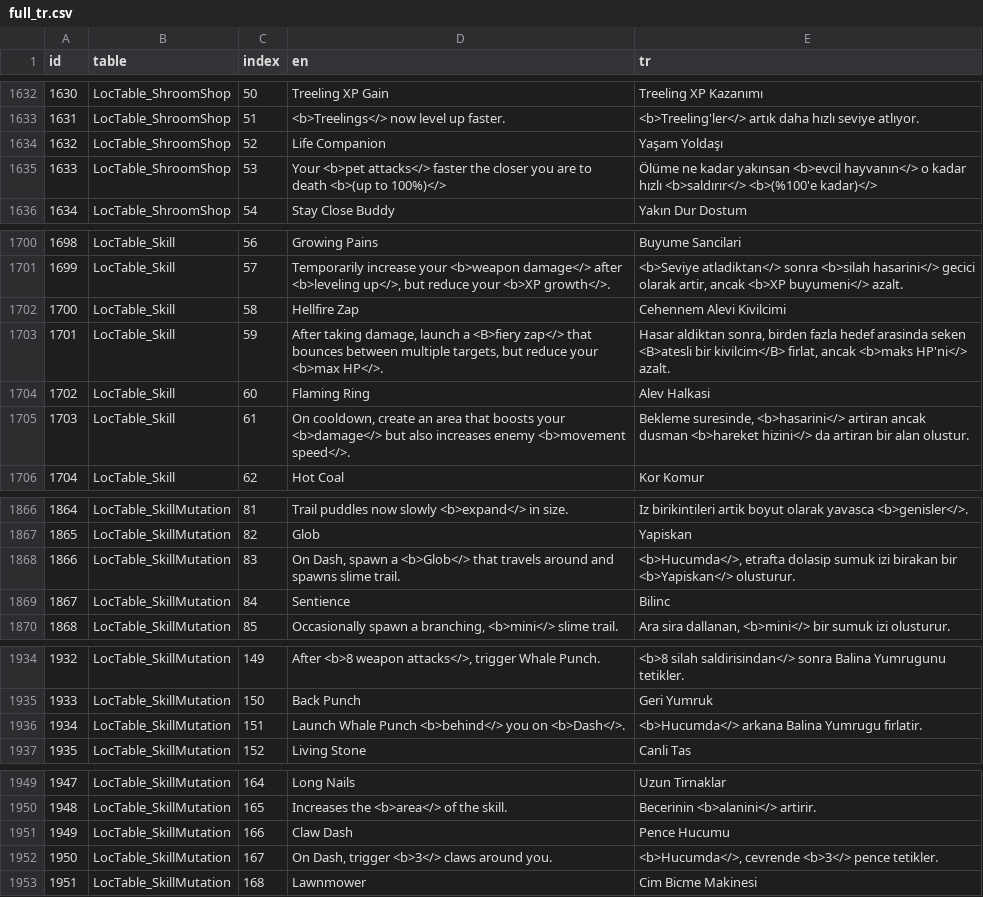
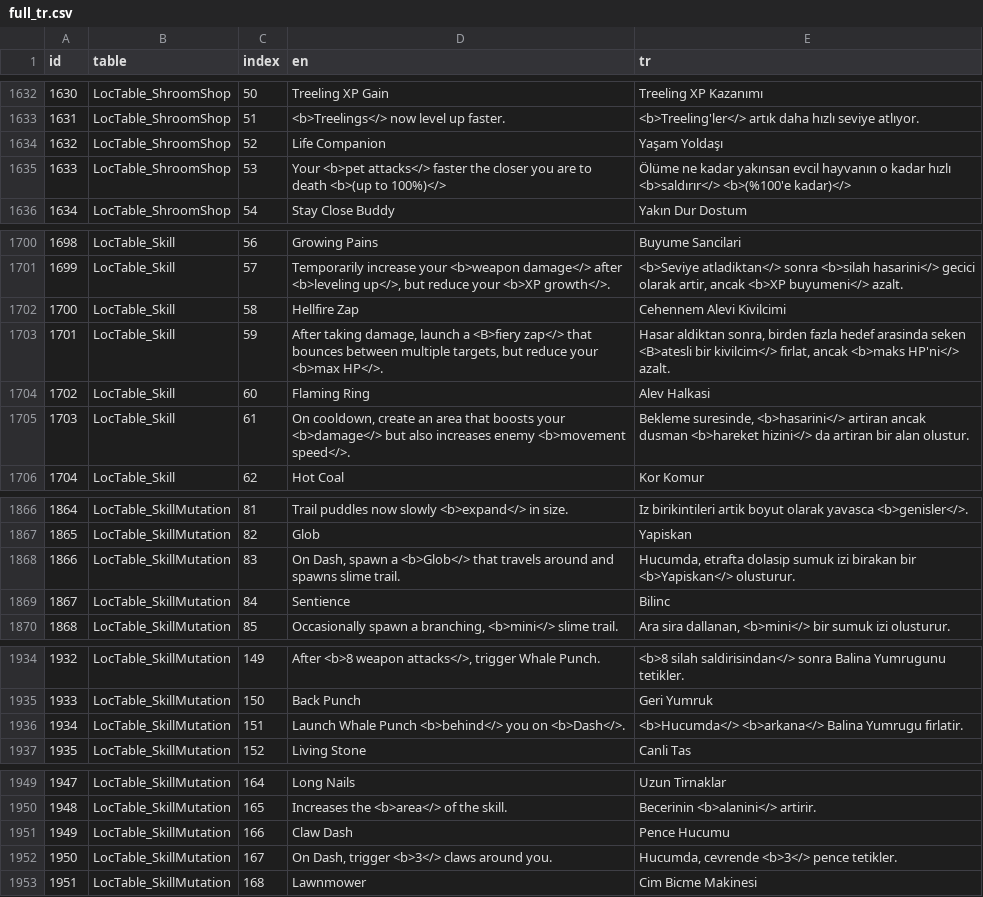
Before and after one commit to metopiw/TURKCE-YAMA, a CSV file: funguys-swarm/full_tr.csv, drawn as a sheet; only a part is shown, gaps mark what is left out; the diff covers the shown part only.

```diff
--- a/funguys-swarm/full_tr.csv
+++ b/funguys-swarm/full_tr.csv
@@ -1634,3 +1634,3 @@
 1632,LocTable_ShroomShop,52,Life Companion,Yaşam Yoldaşı
-1633,LocTable_ShroomShop,53,Your <b>pet attacks</> faster the closer you are to death <b>(up to 100%)</>,Ölüme ne kadar yakınsan <b>evcil hayvanın</> o kadar hızlı <b>saldırır</> <b>(%100'e kadar)</>
+1633,LocTable_ShroomShop,53,Your <b>pet attacks</> faster the closer you are to death <b>(up to 100%)</>,Ölüme ne kadar yakınsan evcil hayvanın o kadar hızlı <b>saldırır</> <b>(%100'e kadar)</>
 1634,LocTable_ShroomShop,54,Stay Close Buddy,Yakın Dur Dostum
@@ -1702,3 +1702,3 @@
 1700,LocTable_Skill,58,Hellfire Zap,Cehennem Alevi Kivilcimi
-1701,LocTable_Skill,59,"After taking damage, launch a <B>fiery zap</> that bounces between multiple targets, but reduce your <b>max HP</>.","Hasar aldiktan sonra, birden fazla hedef arasinda seken <B>atesli bir kivilcim</B> firlat, ancak <b>maks HP'ni</> azalt."
+1701,LocTable_Skill,59,"After taking damage, launch a <B>fiery zap</> that bounces between multiple targets, but reduce your <b>max HP</>.","Hasar aldiktan sonra, birden fazla hedef arasinda seken <B>atesli bir kivilcim</> firlat, ancak <b>maks HP'ni</> azalt."
 1702,LocTable_Skill,60,Flaming Ring,Alev Halkasi
@@ -1867,3 +1867,3 @@
 1865,LocTable_SkillMutation,82,Glob,Yapiskan
-1866,LocTable_SkillMutation,83,"On Dash, spawn a <b>Glob</> that travels around and spawns slime trail.","<b>Hucumda</>, etrafta dolasip sumuk izi birakan bir <b>Yapiskan</> olusturur."
+1866,LocTable_SkillMutation,83,"On Dash, spawn a <b>Glob</> that travels around and spawns slime trail.","Hucumda, etrafta dolasip sumuk izi birakan bir <b>Yapiskan</> olusturur."
 1867,LocTable_SkillMutation,84,Sentience,Bilinc
@@ -1935,3 +1935,3 @@
 1933,LocTable_SkillMutation,150,Back Punch,Geri Yumruk
-1934,LocTable_SkillMutation,151,Launch Whale Punch <b>behind</> you on <b>Dash</>.,<b>Hucumda</> arkana Balina Yumrugu firlatir.
+1934,LocTable_SkillMutation,151,Launch Whale Punch <b>behind</> you on <b>Dash</>.,<b>Hucumda</> <b>arkana</> Balina Yumrugu firlatir.
 1935,LocTable_SkillMutation,152,Living Stone,Canli Tas
@@ -1951,3 +1951,3 @@
 1949,LocTable_SkillMutation,166,Claw Dash,Pence Hucumu
-1950,LocTable_SkillMutation,167,"On Dash, trigger <b>3</> claws around you.","<b>Hucumda</>, cevrende <b>3</> pence tetikler."
+1950,LocTable_SkillMutation,167,"On Dash, trigger <b>3</> claws around you.","Hucumda, cevrende <b>3</> pence tetikler."
 1951,LocTable_SkillMutation,168,Lawnmower,Cim Bicme Makinesi
```
Also changed, not shown: 12 edited cells elsewhere in this file, 1 other file.
